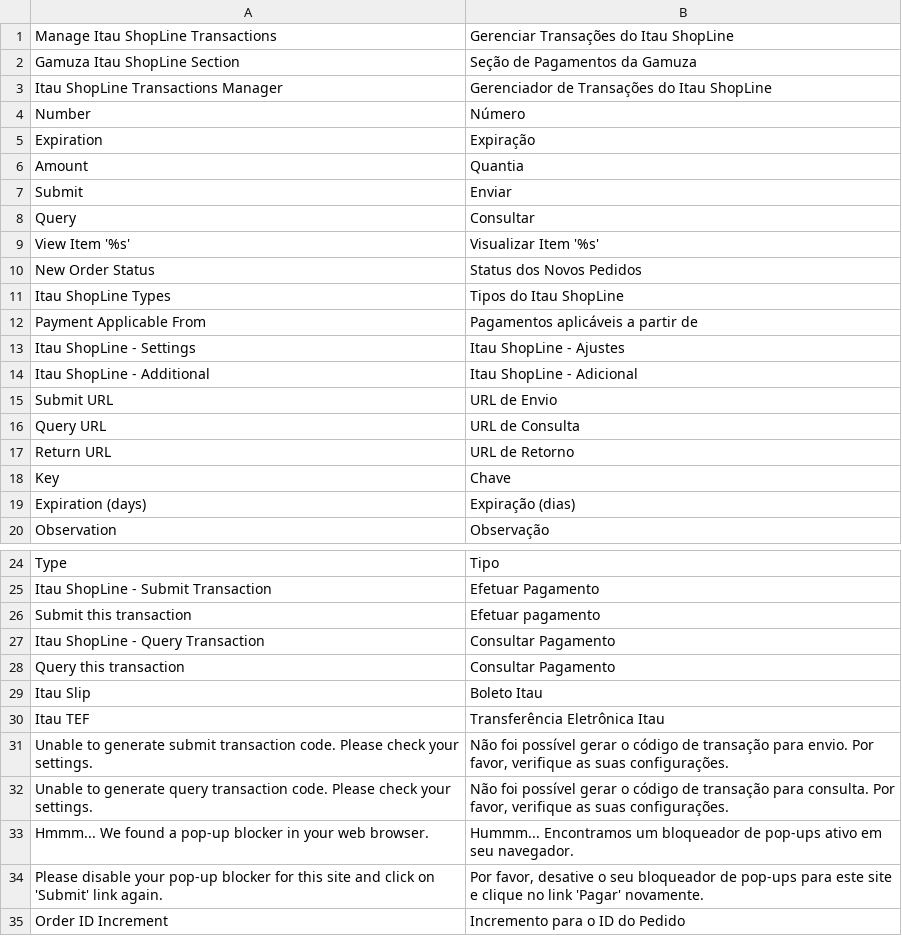
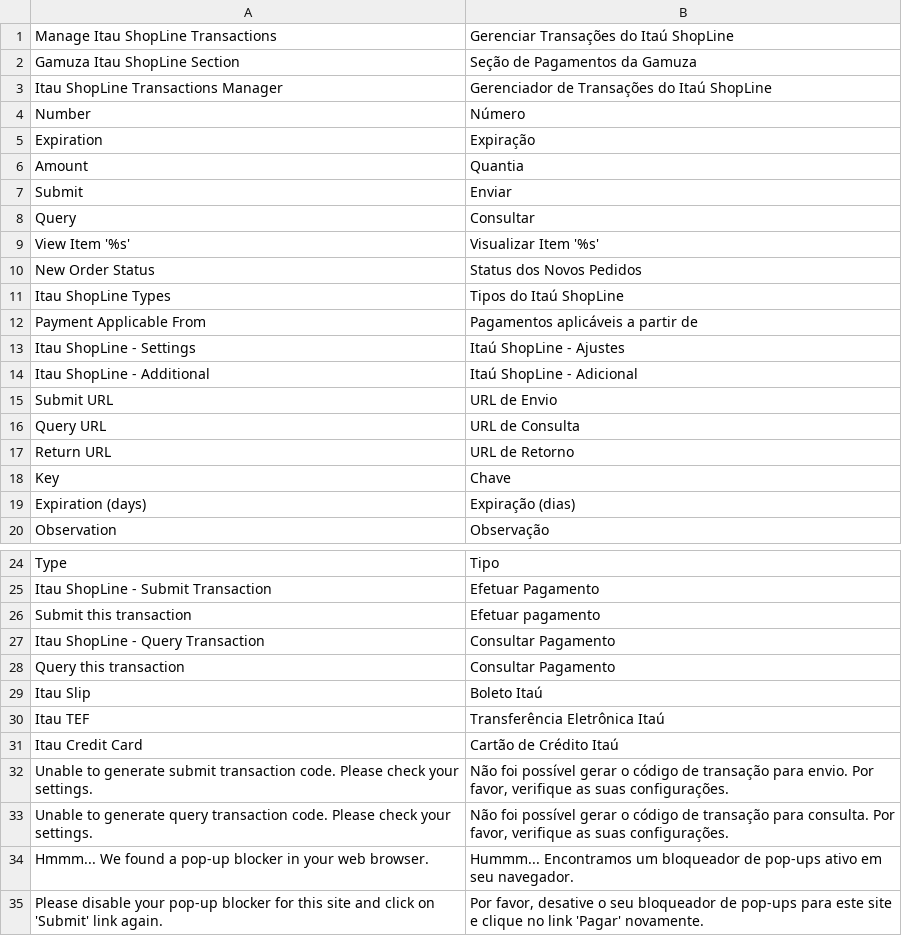
Before and after one commit to gamuzatech/gamuza_itaushopline-magento, a CSV file: app/locale/pt_BR/Gamuza_Itaushopline.csv, drawn as a sheet; only a part is shown, gaps mark what is left out; the shorter side is filled out with more unchanged rows.

Commit message:
Adicionada opção para cartões de crédito

```diff
--- a/app/locale/pt_BR/Gamuza_Itaushopline.csv
+++ b/app/locale/pt_BR/Gamuza_Itaushopline.csv
@@ -1,4 +1,4 @@
-"Manage Itau ShopLine Transactions","Gerenciar Transações do Itau ShopLine"
+"Manage Itau ShopLine Transactions","Gerenciar Transações do Itaú ShopLine"
 "Gamuza Itau ShopLine Section","Seção de Pagamentos da Gamuza"
-"Itau ShopLine Transactions Manager","Gerenciador de Transações do Itau ShopLine"
+"Itau ShopLine Transactions Manager","Gerenciador de Transações do Itaú ShopLine"
 "Number","Número"
@@ -10,6 +10,6 @@
 "New Order Status","Status dos Novos Pedidos"
-"Itau ShopLine Types","Tipos do Itau ShopLine"
+"Itau ShopLine Types","Tipos do Itaú ShopLine"
 "Payment Applicable From","Pagamentos aplicáveis a partir de"
-"Itau ShopLine - Settings","Itau ShopLine - Ajustes"
-"Itau ShopLine - Additional","Itau ShopLine - Adicional"
+"Itau ShopLine - Settings","Itaú ShopLine - Ajustes"
+"Itau ShopLine - Additional","Itaú ShopLine - Adicional"
 "Submit URL","URL de Envio"
@@ -28,4 +28,5 @@
 "Query this transaction","Consultar Pagamento"
-"Itau Slip","Boleto Itau"
-"Itau TEF","Transferência Eletrônica Itau"
+"Itau Slip","Boleto Itaú"
+"Itau TEF","Transferência Eletrônica Itaú"
+"Itau Credit Card","Cartão de Crédito Itaú"
 "Unable to generate submit transaction code. Please check your settings.","Não foi possível gerar o código de transação para envio. Por favor, verifique as suas configurações."
```
Also changed, not shown: 5 other files.
